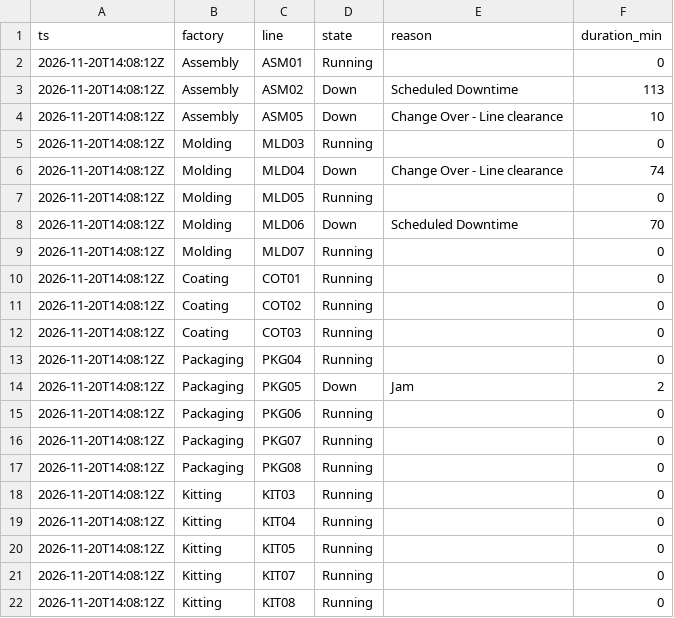
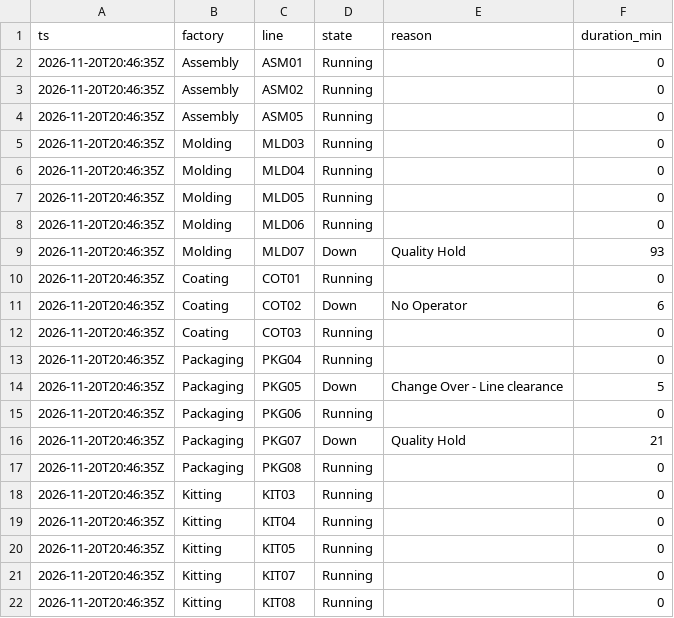
Before and after one commit to todd-cpme/ClearOEEDemo, a CSV file: data/status.csv, drawn as a sheet.

```diff
--- a/data/status.csv
+++ b/data/status.csv
@@ -1,22 +1,22 @@
 ts,factory,line,state,reason,duration_min
-2026-11-20T14:08:12Z,Assembly,ASM01,Running,,0
-2026-11-20T14:08:12Z,Assembly,ASM02,Down,Scheduled Downtime,113
-2026-11-20T14:08:12Z,Assembly,ASM05,Down,Change Over - Line clearance,10
-2026-11-20T14:08:12Z,Molding,MLD03,Running,,0
-2026-11-20T14:08:12Z,Molding,MLD04,Down,Change Over - Line clearance,74
-2026-11-20T14:08:12Z,Molding,MLD05,Running,,0
-2026-11-20T14:08:12Z,Molding,MLD06,Down,Scheduled Downtime,70
-2026-11-20T14:08:12Z,Molding,MLD07,Running,,0
-2026-11-20T14:08:12Z,Coating,COT01,Running,,0
-2026-11-20T14:08:12Z,Coating,COT02,Running,,0
-2026-11-20T14:08:12Z,Coating,COT03,Running,,0
-2026-11-20T14:08:12Z,Packaging,PKG04,Running,,0
-2026-11-20T14:08:12Z,Packaging,PKG05,Down,Jam,2
-2026-11-20T14:08:12Z,Packaging,PKG06,Running,,0
-2026-11-20T14:08:12Z,Packaging,PKG07,Running,,0
-2026-11-20T14:08:12Z,Packaging,PKG08,Running,,0
-2026-11-20T14:08:12Z,Kitting,KIT03,Running,,0
-2026-11-20T14:08:12Z,Kitting,KIT04,Running,,0
-2026-11-20T14:08:12Z,Kitting,KIT05,Running,,0
-2026-11-20T14:08:12Z,Kitting,KIT07,Running,,0
-2026-11-20T14:08:12Z,Kitting,KIT08,Running,,0
+2026-11-20T20:46:35Z,Assembly,ASM01,Running,,0
+2026-11-20T20:46:35Z,Assembly,ASM02,Running,,0
+2026-11-20T20:46:35Z,Assembly,ASM05,Running,,0
+2026-11-20T20:46:35Z,Molding,MLD03,Running,,0
+2026-11-20T20:46:35Z,Molding,MLD04,Running,,0
+2026-11-20T20:46:35Z,Molding,MLD05,Running,,0
+2026-11-20T20:46:35Z,Molding,MLD06,Running,,0
+2026-11-20T20:46:35Z,Molding,MLD07,Down,Quality Hold,93
+2026-11-20T20:46:35Z,Coating,COT01,Running,,0
+2026-11-20T20:46:35Z,Coating,COT02,Down,No Operator,6
+2026-11-20T20:46:35Z,Coating,COT03,Running,,0
+2026-11-20T20:46:35Z,Packaging,PKG04,Running,,0
+2026-11-20T20:46:35Z,Packaging,PKG05,Down,Change Over - Line clearance,5
+2026-11-20T20:46:35Z,Packaging,PKG06,Running,,0
+2026-11-20T20:46:35Z,Packaging,PKG07,Down,Quality Hold,21
+2026-11-20T20:46:35Z,Packaging,PKG08,Running,,0
+2026-11-20T20:46:35Z,Kitting,KIT03,Running,,0
+2026-11-20T20:46:35Z,Kitting,KIT04,Running,,0
+2026-11-20T20:46:35Z,Kitting,KIT05,Running,,0
+2026-11-20T20:46:35Z,Kitting,KIT07,Running,,0
+2026-11-20T20:46:35Z,Kitting,KIT08,Running,,0
```
Also changed, not shown: data/events.csv, data/rollup_factory.csv, 3 other files.
